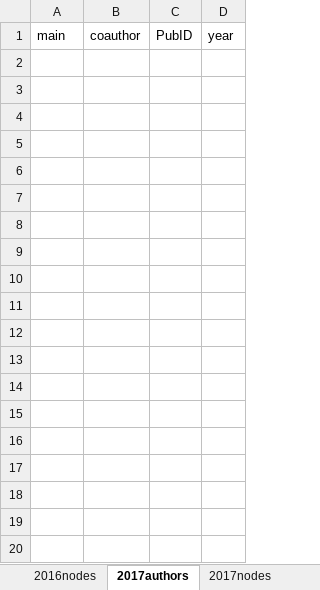
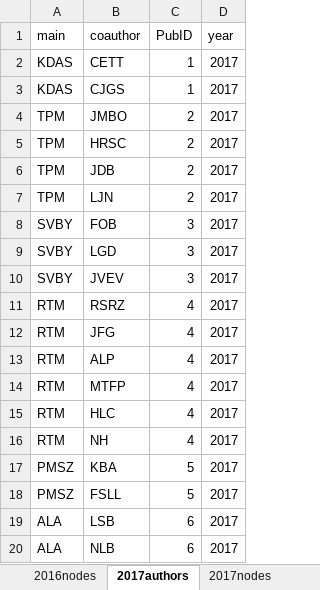
Before and after one commit to PEGutierrezF/NetworkAnalysis, an Excel workbook: data/data2016_2020.xlsx, sheet 2017authors, drawn as a sheet; only a part is shown; values as stored, in another font and other column widths than the file's, no borders; the diff covers the shown part only; the diff names each change by its address in the sheet, - before the commit and + after, or states it on an @@ line.

```diff
--- a/data/data2016_2020.xlsx (sheet 2017authors)
+++ b/data/data2016_2020.xlsx (sheet 2017authors)
+row 2: KDAS | CETT | 1 | 2017
+row 3: KDAS | CJGS | 1 | 2017
+row 4: TPM | JMBO | 2 | 2017
+row 5: TPM | HRSC | 2 | 2017
+row 6: TPM | JDB | 2 | 2017
+row 7: TPM | LJN | 2 | 2017
+row 8: SVBY | FOB | 3 | 2017
+row 9: SVBY | LGD | 3 | 2017
+row 10: SVBY | JVEV | 3 | 2017
+row 11: RTM | RSRZ | 4 | 2017
+row 12: RTM | JFG | 4 | 2017
+row 13: RTM | ALP | 4 | 2017
+row 14: RTM | MTFP | 4 | 2017
+row 15: RTM | HLC | 4 | 2017
+row 16: RTM | NH | 4 | 2017
+row 17: PMSZ | KBA | 5 | 2017
+row 18: PMSZ | FSLL | 5 | 2017
+row 19: ALA | LSB | 6 | 2017
+row 20: ALA | NLB | 6 | 2017
```
Also changed, not shown: 152 added rows elsewhere in this sheet, sheet 2018nodes, sheet 2019nodes, sheet 2018authors, sheet 2017nodes, sheet 2016authors, sheet 2020nodes, 2 other files.
